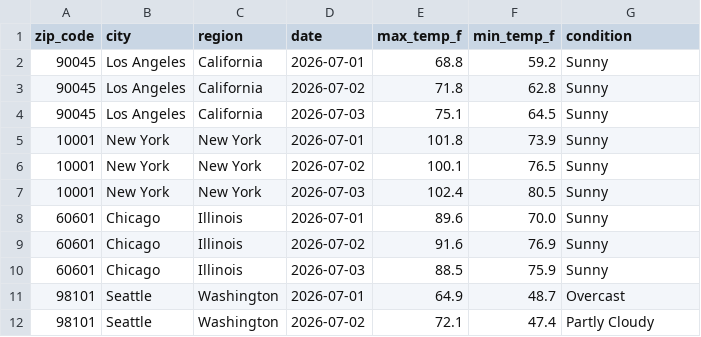
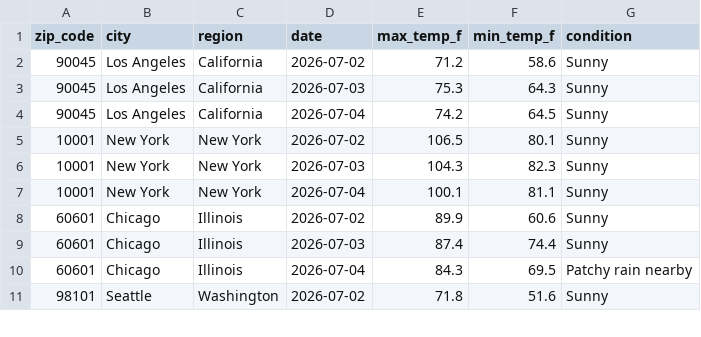
Before and after one commit to lontok/weather-api-pipeline-test, a CSV file: weather_data.csv, drawn as a sheet; only a part is shown; the diff covers the shown part only.

```diff
--- a/weather_data.csv
+++ b/weather_data.csv
@@ -1,12 +1,11 @@
 zip_code,city,region,date,max_temp_f,min_temp_f,condition
-90045,Los Angeles,California,2026-07-01,68.8,59.2,Sunny
-90045,Los Angeles,California,2026-07-02,71.8,62.8,Sunny
-90045,Los Angeles,California,2026-07-03,75.1,64.5,Sunny
-10001,New York,New York,2026-07-01,101.8,73.9,Sunny
-10001,New York,New York,2026-07-02,100.1,76.5,Sunny
-10001,New York,New York,2026-07-03,102.4,80.5,Sunny
-60601,Chicago,Illinois,2026-07-01,89.6,70.0,Sunny
-60601,Chicago,Illinois,2026-07-02,91.6,76.9,Sunny
-60601,Chicago,Illinois,2026-07-03,88.5,75.9,Sunny
-98101,Seattle,Washington,2026-07-01,64.9,48.7,Overcast
-98101,Seattle,Washington,2026-07-02,72.1,47.4,Partly Cloudy
+90045,Los Angeles,California,2026-07-02,71.2,58.6,Sunny
+90045,Los Angeles,California,2026-07-03,75.3,64.3,Sunny
+90045,Los Angeles,California,2026-07-04,74.2,64.5,Sunny
+10001,New York,New York,2026-07-02,106.5,80.1,Sunny
+10001,New York,New York,2026-07-03,104.3,82.3,Sunny
+10001,New York,New York,2026-07-04,100.1,81.1,Sunny
+60601,Chicago,Illinois,2026-07-02,89.9,60.6,Sunny
+60601,Chicago,Illinois,2026-07-03,87.4,74.4,Sunny
+60601,Chicago,Illinois,2026-07-04,84.3,69.5,Patchy rain nearby
+98101,Seattle,Washington,2026-07-02,71.8,51.6,Sunny
```
Also changed, not shown: 1 added row and 149 edited cells elsewhere in this file.
